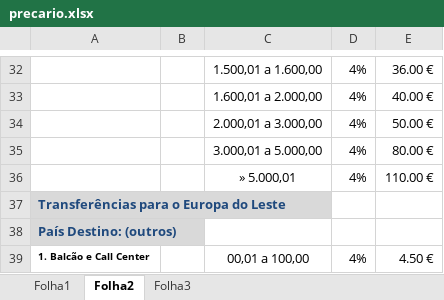
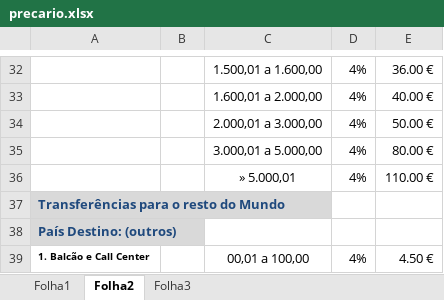
Before and after one commit to danielabrantes/site, an Excel workbook: ficheiros/precario.xlsx, sheet Folha2, drawn as a sheet; only a part is shown, gaps mark what is left out; values as stored, in another font and other column widths than the file's, no borders; the diff names each change by its address in the sheet, - before the commit and + after, or states it on an @@ line.

Commit message:
'correcção do bonecos apenas para IE'

```diff
--- a/ficheiros/precario.xlsx (sheet Folha2)
+++ b/ficheiros/precario.xlsx (sheet Folha2)
-A37: Transferências para o Europa do Leste
+A37: Transferências para o resto do Mundo
```
Also changed, not shown: 10 other files.
